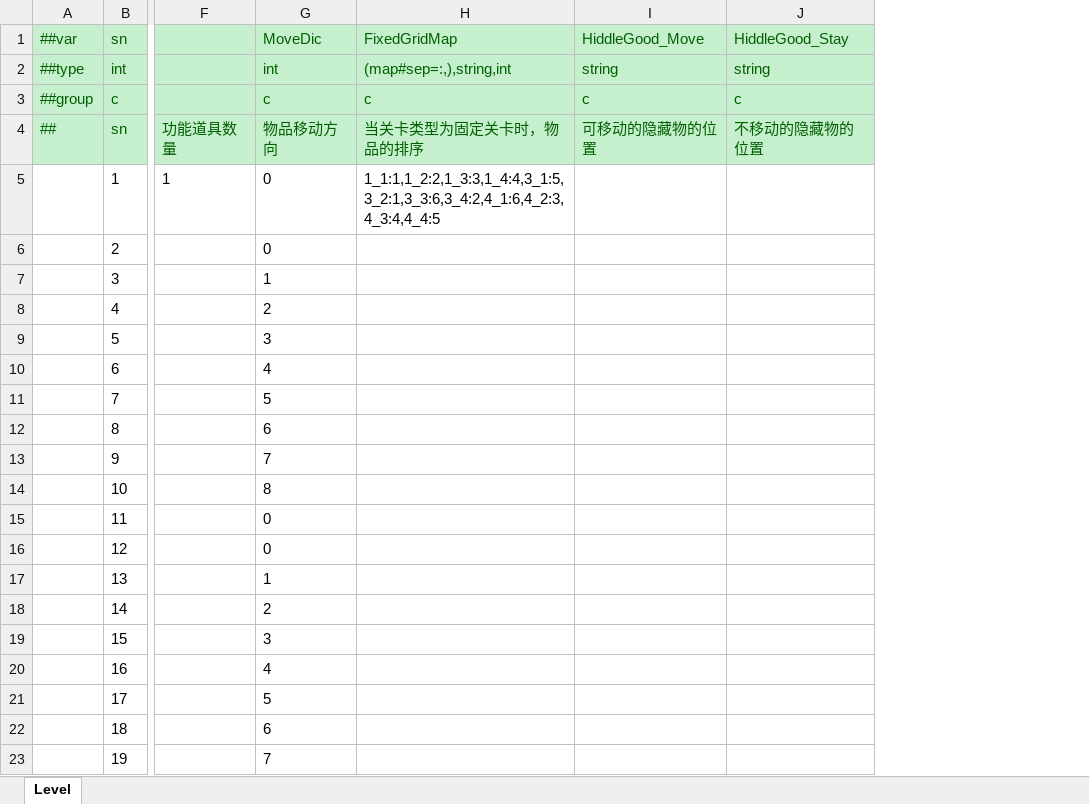
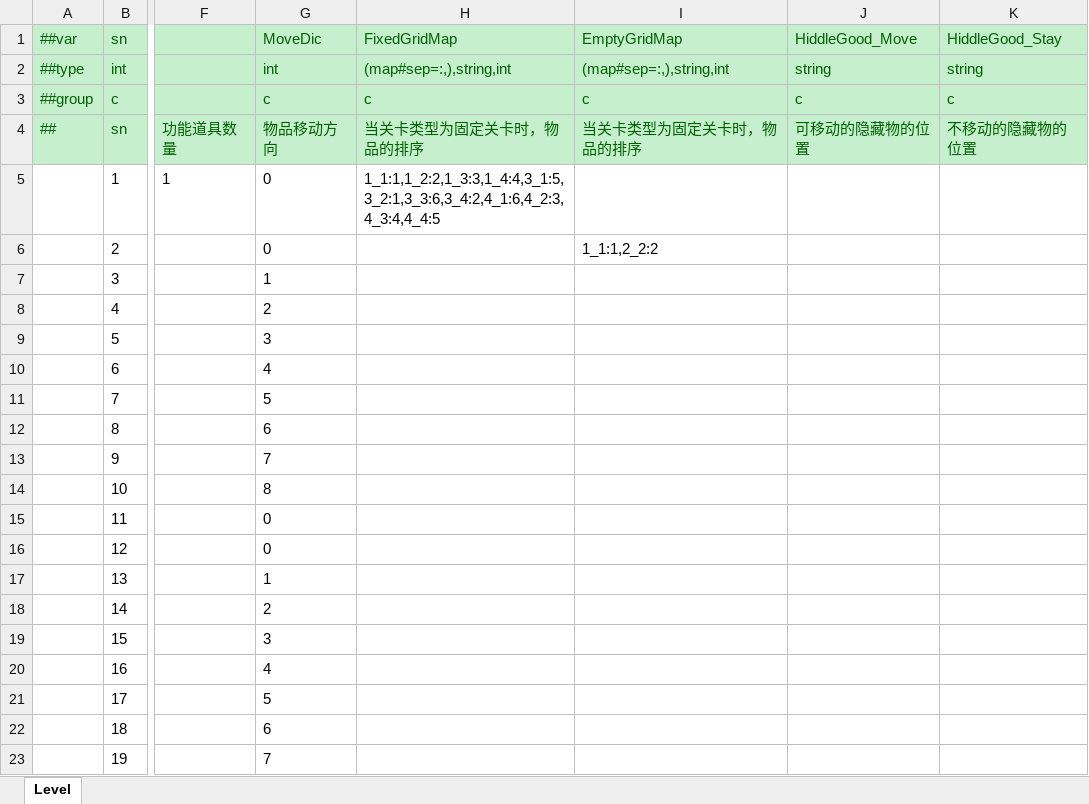
Before and after one commit to yuhuaichong1/LinkGame, an Excel workbook: DesignerConfigs/Datas/LevelAct.xlsx, sheet Level, drawn as a sheet; only a part is shown, gaps mark what is left out; values as stored, in another font and other column widths than the file's, no borders; the diff names each change by its address in the sheet, - before the commit and + after, or states it on an @@ line.

```diff
--- a/DesignerConfigs/Datas/LevelAct.xlsx (sheet Level)
+++ b/DesignerConfigs/Datas/LevelAct.xlsx (sheet Level)
+column I (EmptyGridMap), rows 2-6: (map#sep=:,),string,int | c | 当关卡类型为固定关卡时，物品的排序 |  | 1_1:1,2_2:2
```
Also changed, not shown: DesignerConfigs/Datas/Level.xlsx, 33 other files.
